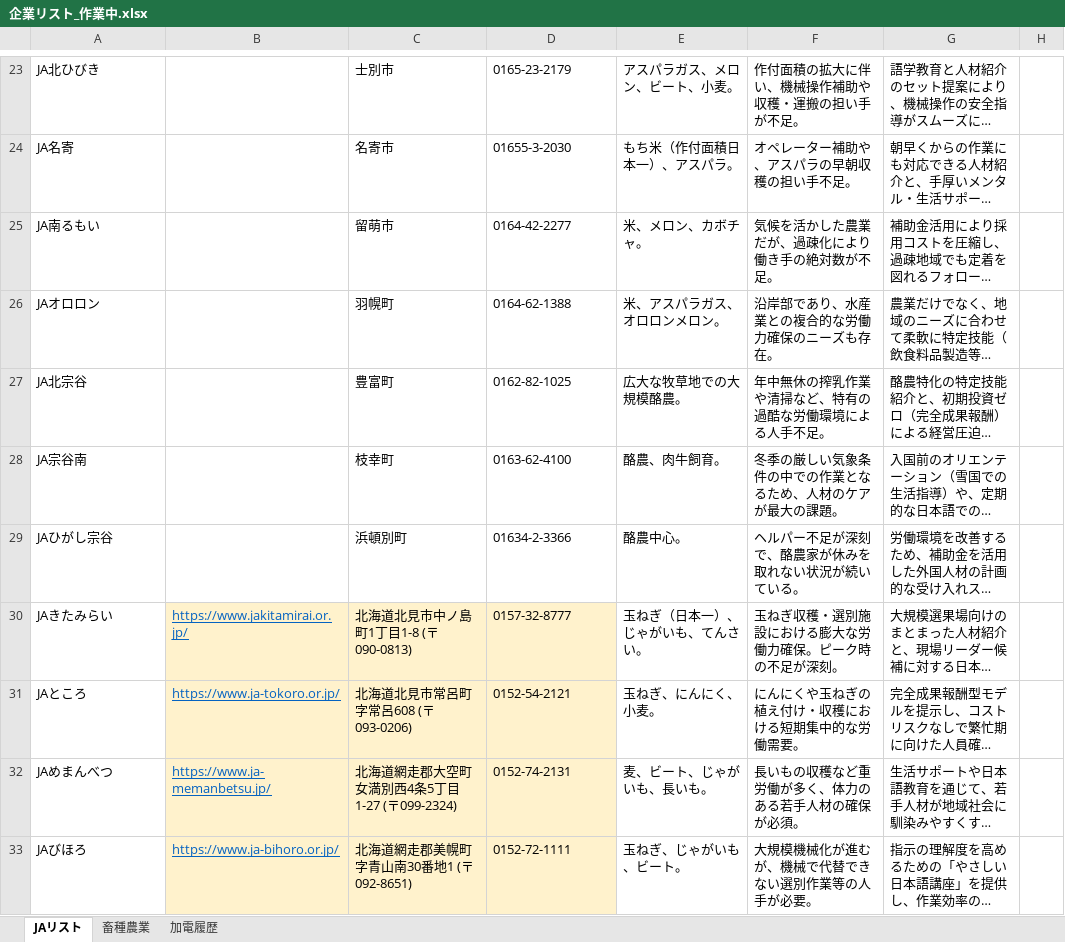
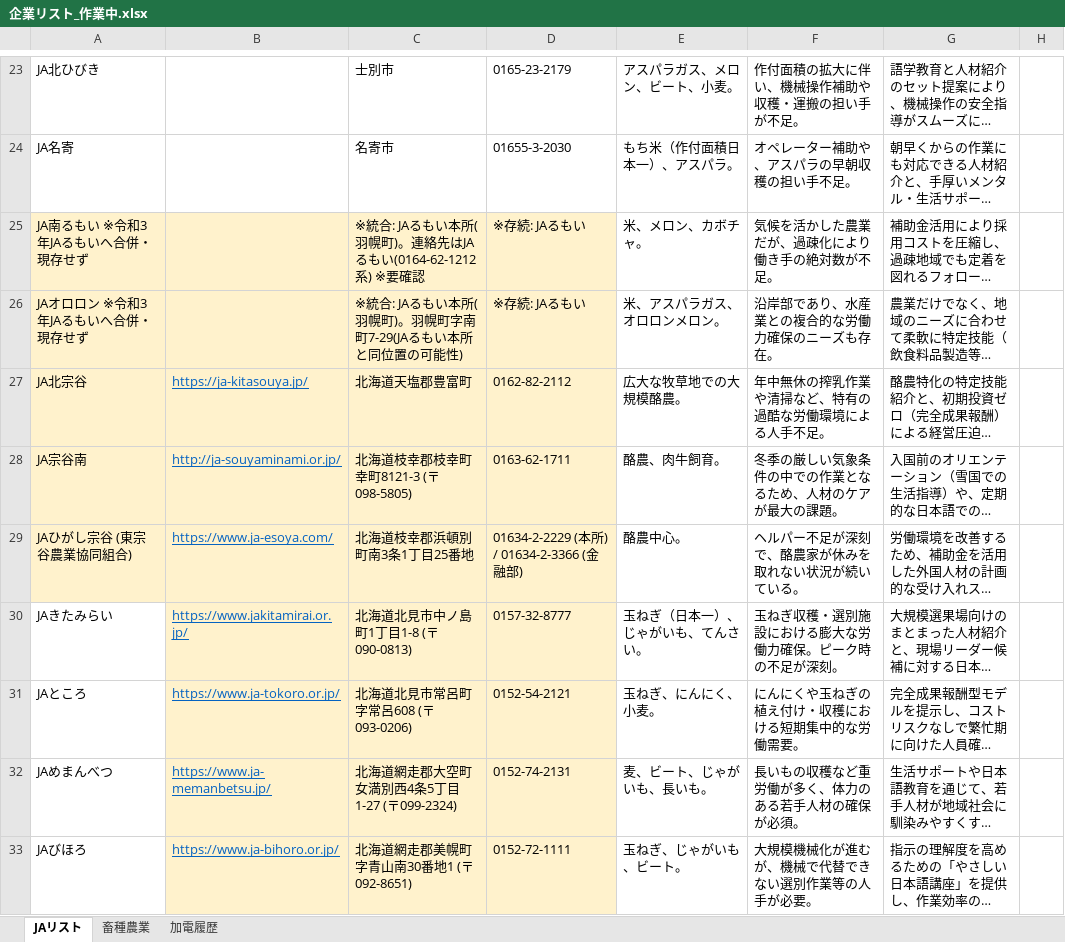
Before and after one commit to etsuro2433/kakeibo-app, an Excel workbook: output/企業リスト_作業中.xlsx, sheet JAリスト, drawn as a sheet; only a part is shown, gaps mark what is left out; long unchanged cells end in …; values as stored, in another font and other column widths than the file's, no borders; table styles not drawn; the diff covers the shown part only; the diff names each change by its address in the sheet, - before the commit and + after, or states it on an @@ line.

```diff
--- a/output/企業リスト_作業中.xlsx (sheet JAリスト)
+++ b/output/企業リスト_作業中.xlsx (sheet JAリスト)
-A25: JA南るもい
+A25: JA南るもい ※令和3年JAるもいへ合併・現存せず
-A25:D29 fill: none
+A25:D29 fill: #FFF2CC
-C25: 留萌市
+C25: ※統合: JAるもい本所(羽幌町)。連絡先はJAるもい(0164-62-1212系) ※要確認
-D25: 0164-42-2277
+D25: ※存続: JAるもい
-A26: JAオロロン
+A26: JAオロロン ※令和3年JAるもいへ合併・現存せず
-C26: 羽幌町
+C26: ※統合: JAるもい本所(羽幌町)。羽幌町字南町7-29(JAるもい本所と同位置の可能性)
-D26: 0164-62-1388
+D26: ※存続: JAるもい
-B27: (empty)
+B27: https://ja-kitasouya.jp/
-C27: 豊富町
+C27: 北海道天塩郡豊富町
-D27: 0162-82-1025
+D27: 0162-82-2112
-B28: (empty)
+B28: http://ja-souyaminami.or.jp/
-C28: 枝幸町
+C28: 北海道枝幸郡枝幸町幸町8121-3 (〒098-5805)
-D28: 0163-62-4100
+D28: 0163-62-1711
-A29: JAひがし宗谷
+A29: JAひがし宗谷 (東宗谷農業協同組合)
-B29: (empty)
+B29: https://www.ja-esoya.com/
-C29: 浜頓別町
+C29: 北海道枝幸郡浜頓別町南3条1丁目25番地
-D29: 01634-2-3366
+D29: 01634-2-2229 (本所) / 01634-2-3366 (金融部)
```
Also changed, not shown: 49 edited cells and cell formats elsewhere in this sheet.
